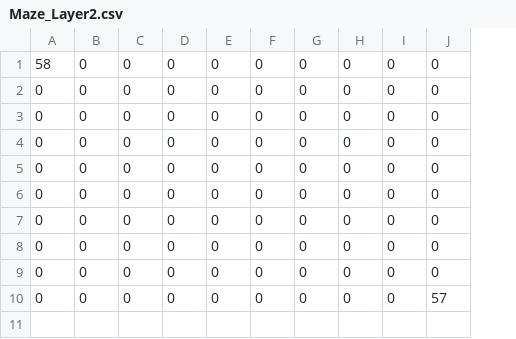
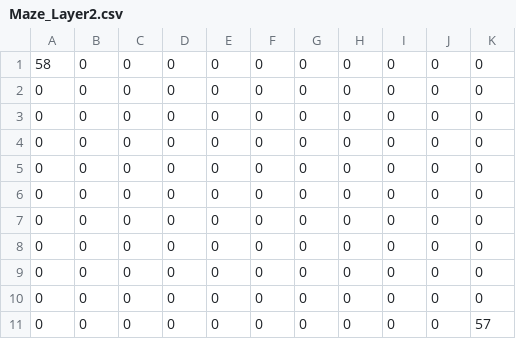
Before and after one commit to simongreene02/TileGame, a CSV file: src/main/resources/Maze_Layer2.csv, drawn as a sheet; the diff names each change by its address in the sheet, - before the commit and + after, or states it on an @@ line.

```diff
--- a/src/main/resources/Maze_Layer2.csv
+++ b/src/main/resources/Maze_Layer2.csv
+column K, rows 1-10: all 0
-J10: 57
+J10: 0
+row 11: 0 | 0 | 0 | 0 | 0 | 0 | 0 | 0 | 0 | 0 | 57
```
Also changed, not shown: src/main/resources/Maze_Layer1.csv, 3 other files.
